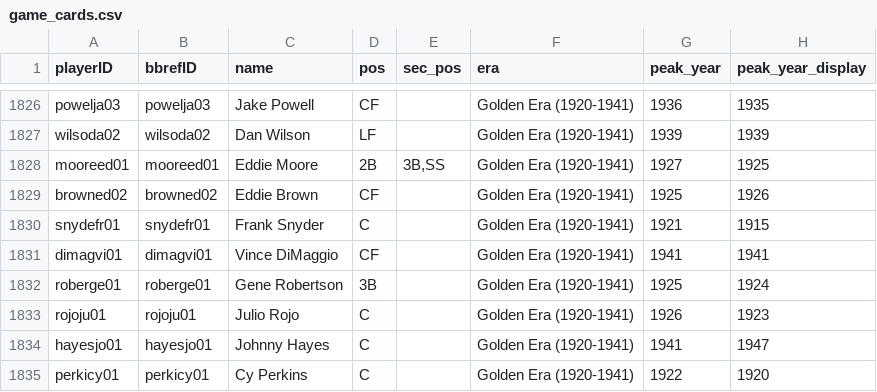
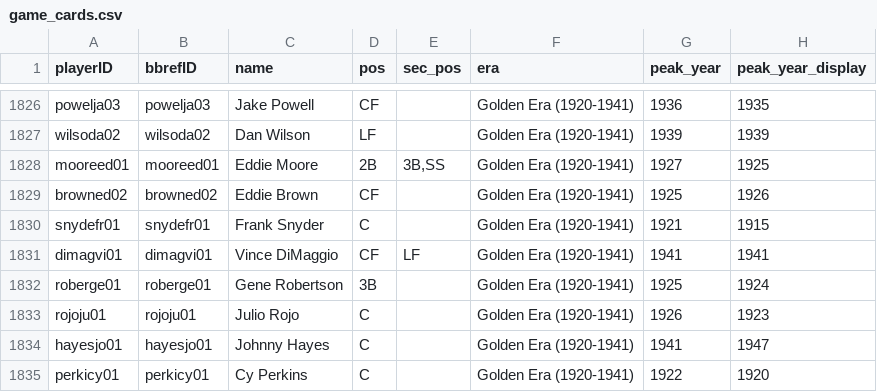
Before and after one commit to luissalasb17-dotcom/BaseRogue, a CSV file: game_cards.csv, drawn as a sheet; only a part is shown, gaps mark what is left out; the diff covers the shown part only; the diff names each change by its address in the sheet, - before the commit and + after, or states it on an @@ line.

```diff
--- a/game_cards.csv
+++ b/game_cards.csv
-E1831 (sec_pos): (empty)
+E1831 (sec_pos): LF
```
Also changed, not shown: 11 edited cells elsewhere in this file, 4 other files.
